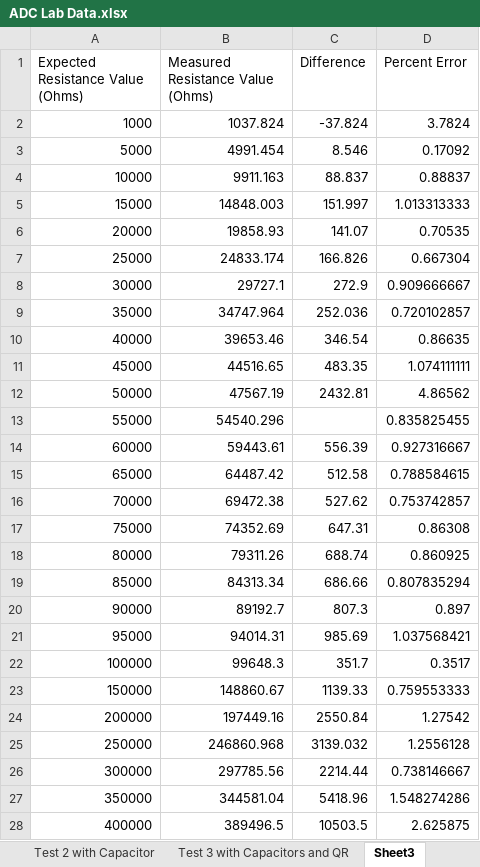
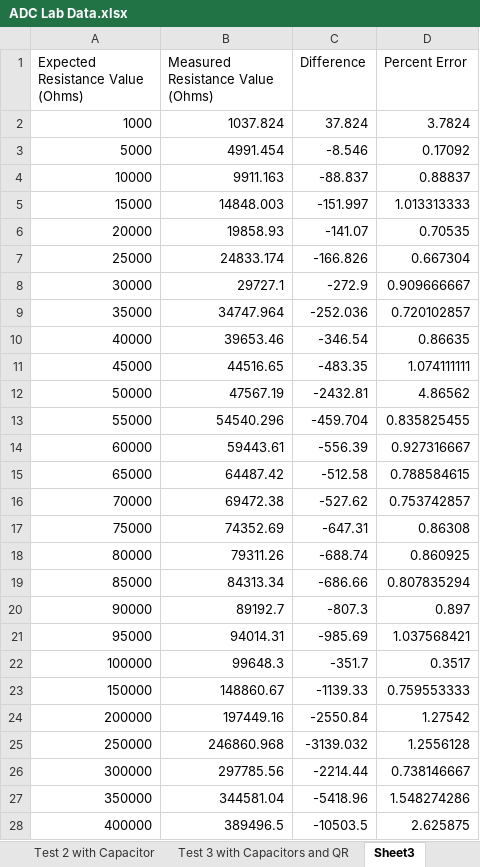
Before and after one commit to SreeraaghavRaja-22/Junior_Design, an Excel workbook: ADC_LCD/report/ADC Lab Data.xlsx, sheet Sheet3, drawn as a sheet; only a part is shown; values as stored, in another font and other column widths than the file's, no borders; table styles not drawn; the diff covers the shown part only; the diff names each change by its address in the sheet, - before the commit and + after, or states it on an @@ line.

Commit message:
report done

```diff
--- a/ADC_LCD/report/ADC Lab Data.xlsx (sheet Sheet3)
+++ b/ADC_LCD/report/ADC Lab Data.xlsx (sheet Sheet3)
-C2 (Difference): -37.824
+C2 (Difference): 37.824
-C3 (Difference): 8.546
+C3 (Difference): -8.546
-C4 (Difference): 88.837
+C4 (Difference): -88.837
-C5 (Difference): 151.997
+C5 (Difference): -151.997
-C6 (Difference): 141.07
+C6 (Difference): -141.07
-C7 (Difference): 166.826
+C7 (Difference): -166.826
-C8 (Difference): 272.9
+C8 (Difference): -272.9
-C9 (Difference): 252.036
+C9 (Difference): -252.036
-C10 (Difference): 346.54
+C10 (Difference): -346.54
-C11 (Difference): 483.35
+C11 (Difference): -483.35
-C12 (Difference): 2432.81
+C12 (Difference): -2432.81
-C13 (Difference): (empty)
+C13 (Difference): -459.704
-C14 (Difference): 556.39
+C14 (Difference): -556.39
-C15 (Difference): 512.58
+C15 (Difference): -512.58
-C16 (Difference): 527.62
+C16 (Difference): -527.62
-C17 (Difference): 647.31
+C17 (Difference): -647.31
-C18 (Difference): 688.74
+C18 (Difference): -688.74
-C19 (Difference): 686.66
+C19 (Difference): -686.66
-C20 (Difference): 807.3
+C20 (Difference): -807.3
-C21 (Difference): 985.69
+C21 (Difference): -985.69
-C22 (Difference): 351.7
+C22 (Difference): -351.7
-C23 (Difference): 1139.33
+C23 (Difference): -1139.33
-C24 (Difference): 2550.84
+C24 (Difference): -2550.84
-C25 (Difference): 3139.032
+C25 (Difference): -3139.032
-C26 (Difference): 2214.44
+C26 (Difference): -2214.44
-C27 (Difference): 5418.96
+C27 (Difference): -5418.96
-C28 (Difference): 10503.5
+C28 (Difference): -10503.5
```
Also changed, not shown: 12 edited cells elsewhere in this sheet, charts or pictures, 4 other files.
